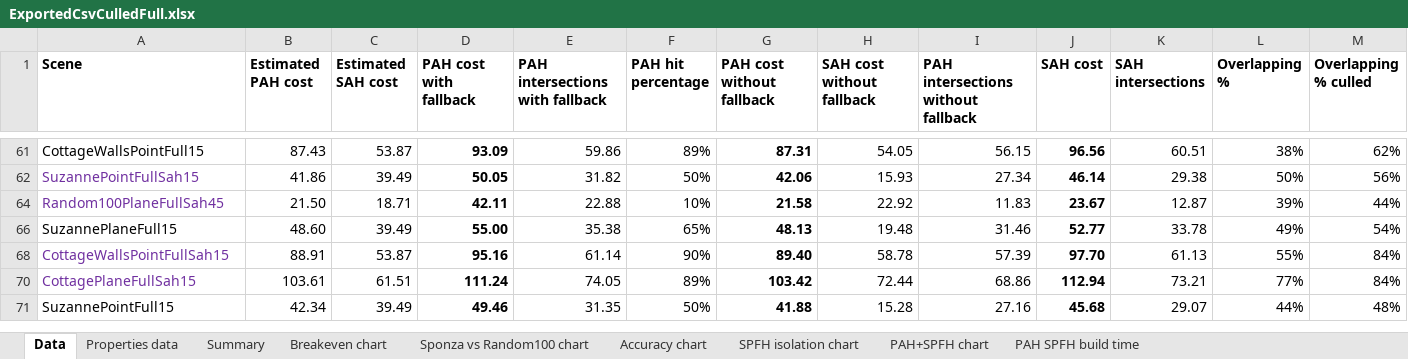
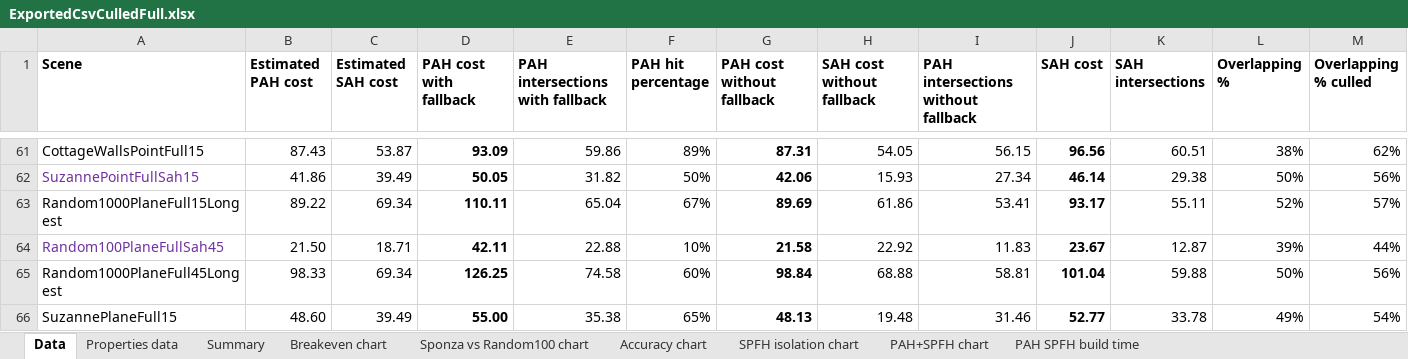
Before and after one commit to Lapo9/Ray-Distribution-Aware-Heuristics-for-BVHs-Construction-in-Ray-Tracing, an Excel workbook: Results/ExportedCsvCulledFull.xlsx, sheet Data, drawn as a sheet; only a part is shown, gaps mark what is left out; the shorter side is filled out with more unchanged rows; values as stored, in another font and other column widths than the file's, no borders; conditional formats not drawn; rows hold the shown columns only; the diff covers the shown part only; the diff names each change by its address in the sheet, - before the commit and + after, or states it on an @@ line.

```diff
--- a/Results/ExportedCsvCulledFull.xlsx (sheet Data)
+++ b/Results/ExportedCsvCulledFull.xlsx (sheet Data)
@@ row 63 unhidden: Random1000PlaneFull15Longest | 89.22 | 69.34 | 110.11 | 65.04 | 67% | 89.69 | 61.86 | 53.41 | 93.17 | 55.11 | 52% | 57% @@
@@ row 65 unhidden: Random1000PlaneFull45Longest | 98.33 | 69.34 | 126.25 | 74.58 | 60% | 98.84 | 68.88 | 58.81 | 101.04 | 59.88 | 50% | 56% @@
```
Also changed, not shown: 30 hidden or unhidden rows elsewhere in this sheet, 15 other files.
